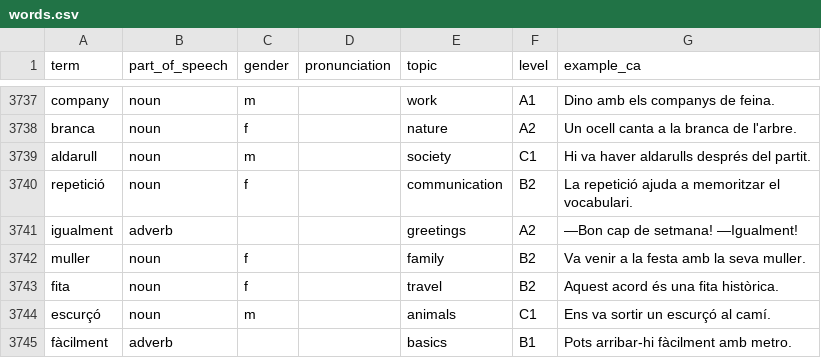
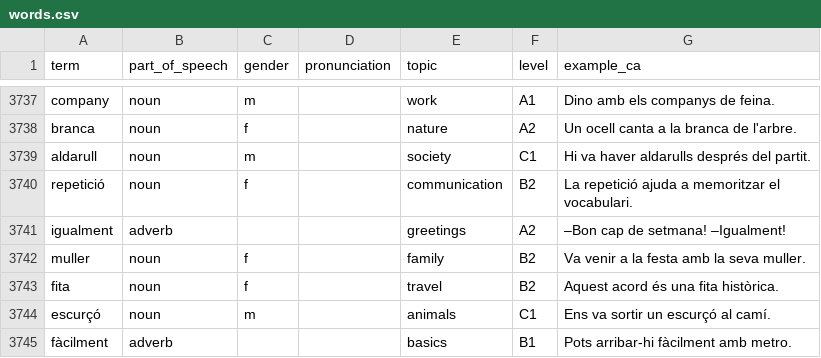
Before and after one commit to Andriy-Rudyi/learn-catalan, a CSV file: flaskblog/vocabulary/data/words.csv, drawn as a sheet; only a part is shown, gaps mark what is left out.

```diff
--- a/flaskblog/vocabulary/data/words.csv
+++ b/flaskblog/vocabulary/data/words.csv
@@ -3740,3 +3740,3 @@ aldarull,noun,m,,society,C1,Hi va haver aldarulls després del partit.
 repetició,noun,f,,communication,B2,La repetició ajuda a memoritzar el vocabulari.
-igualment,adverb,,,greetings,A2,—Bon cap de setmana! —Igualment!
+igualment,adverb,,,greetings,A2,–Bon cap de setmana! –Igualment!
 muller,noun,f,,family,B2,Va venir a la festa amb la seva muller.
```
Also changed, not shown: flaskblog/vocabulary/data/translations/en.csv, flaskblog/vocabulary/data/translations/fr.csv, 52 other files.
